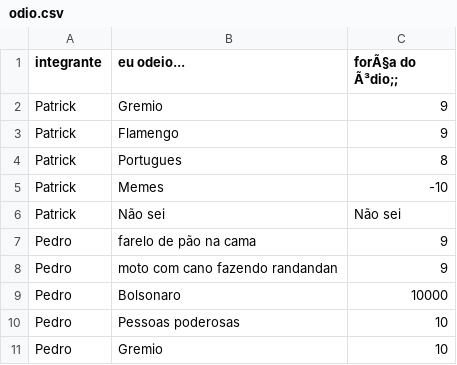
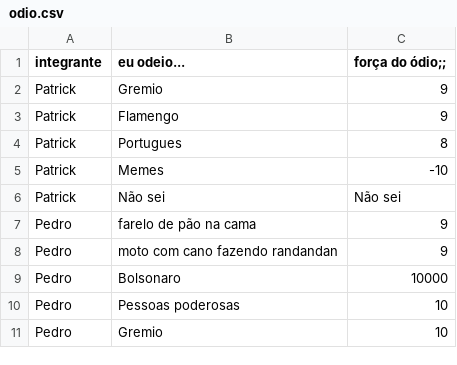
Before and after one commit to CTISM-Prof-Henry/odios-babana_prata, a CSV file: project/odio.csv, drawn as a sheet.

Commit message:
aquele maldito acento

```diff
--- a/project/odio.csv
+++ b/project/odio.csv
@@ -1,2 +1,2 @@
-integrante, eu odeio..., forÃ§a do Ã³dio;;
+integrante, eu odeio..., força do ódio;;
 Patrick, Gremio, 9
```
